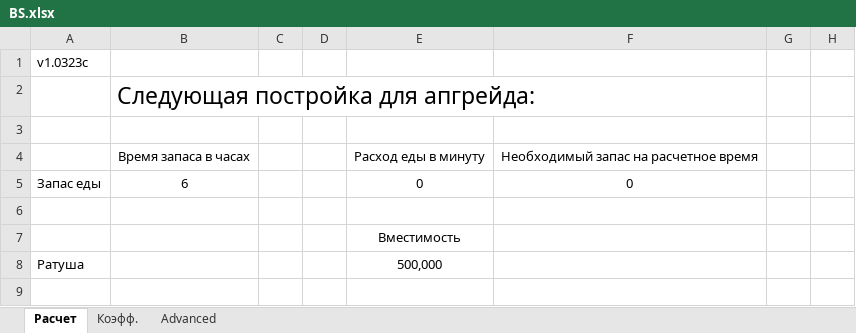
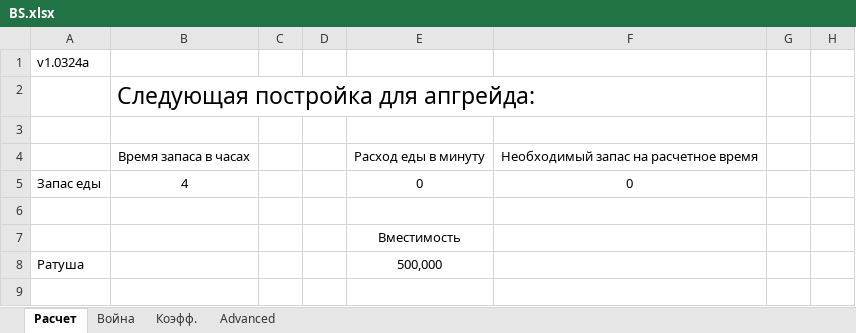
Before and after one commit to AnTi3z/BSExcelTable, an Excel workbook: BS.xlsx, sheet Расчет, drawn as a sheet; only a part is shown; values as stored, in another font and other column widths than the file's, no borders; charts and pictures and conditional formats not drawn; the diff names each change by its address in the sheet, - before the commit and + after, or states it on an @@ line.

Commit message:
1.0324a Добавлена вкладка для расчета результатов поединков

```diff
--- a/BS.xlsx (sheet Расчет)
+++ b/BS.xlsx (sheet Расчет)
+sheet tab: Война
-A1: v1.0323c
+A1: v1.0324a
-B5: 6
+B5: 4
```
Also changed, not shown: charts or pictures.
